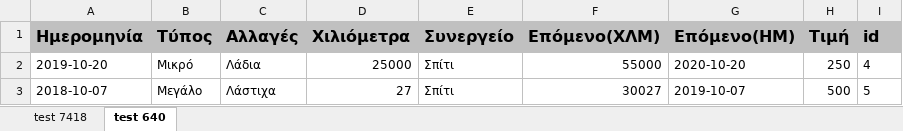
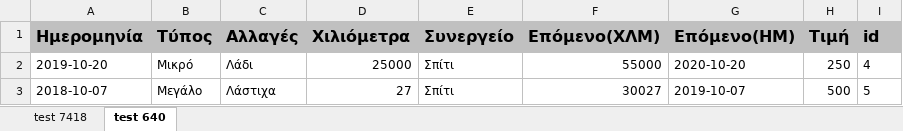
Before and after one commit to peroze/PrTrucks, an Excel workbook: Backup/Service.xlsx, sheet test 640, drawn as a sheet; values as stored, in another font and other column widths than the file's, no borders; the diff names each change by its address in the sheet, - before the commit and + after, or states it on an @@ line.

```diff
--- a/Backup/Service.xlsx (sheet test 640)
+++ b/Backup/Service.xlsx (sheet test 640)
-C2 (Αλλαγές): Λάδια
+C2 (Αλλαγές): Λάδι
```
Also changed, not shown: Backup/Επισκευές.xlsx, Backup/ΚΤΕΟ.xlsx, 18 other files.
